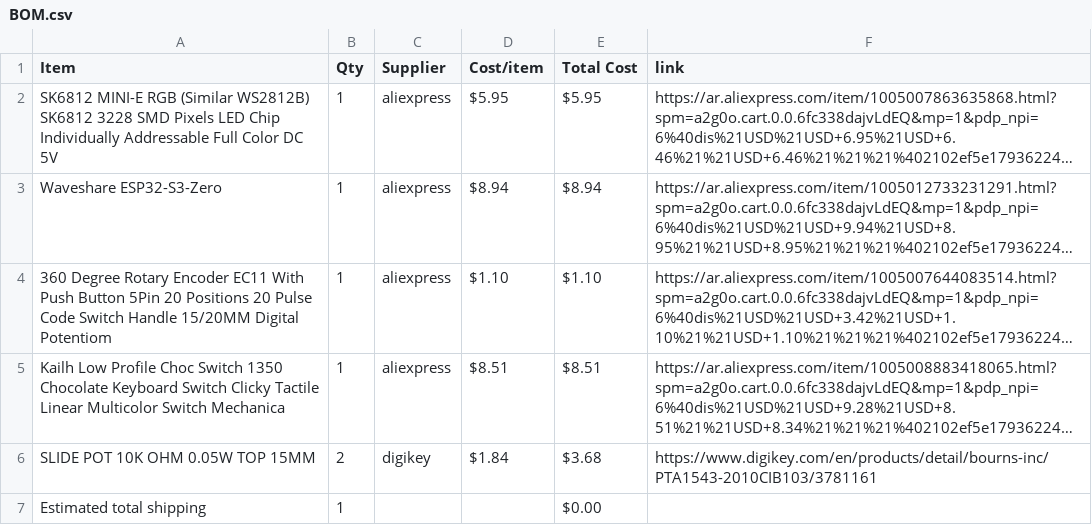
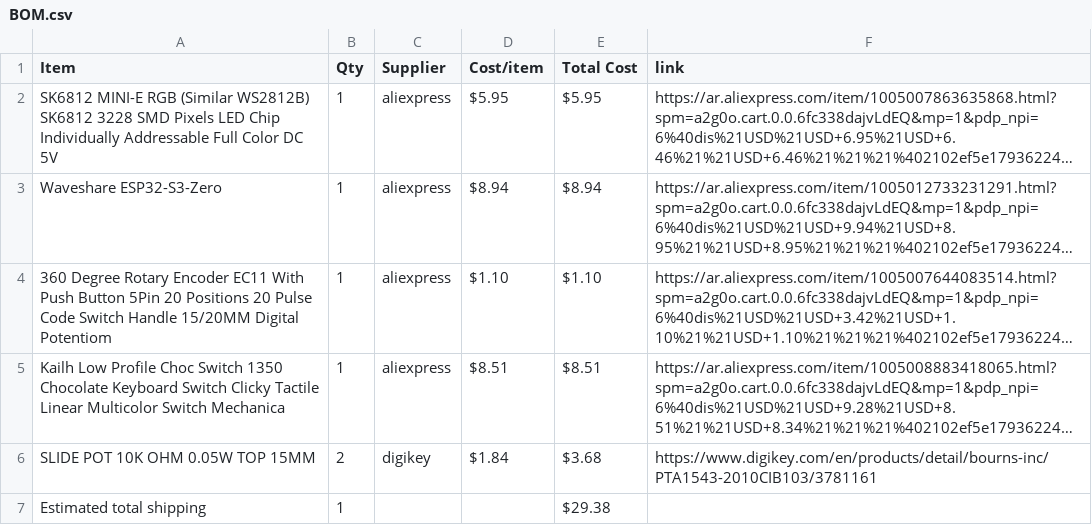
Before and after one commit to salimtamer/Midi-Keyboard, a CSV file: BOM.csv, drawn as a sheet; long unchanged cells end in …; the diff names each change by its address in the sheet, - before the commit and + after, or states it on an @@ line.

Commit message:
Sync Midi Keyboard from Half Life

```diff
--- a/BOM.csv
+++ b/BOM.csv
-E7 (Total Cost): $0.00
+E7 (Total Cost): $29.38
```
